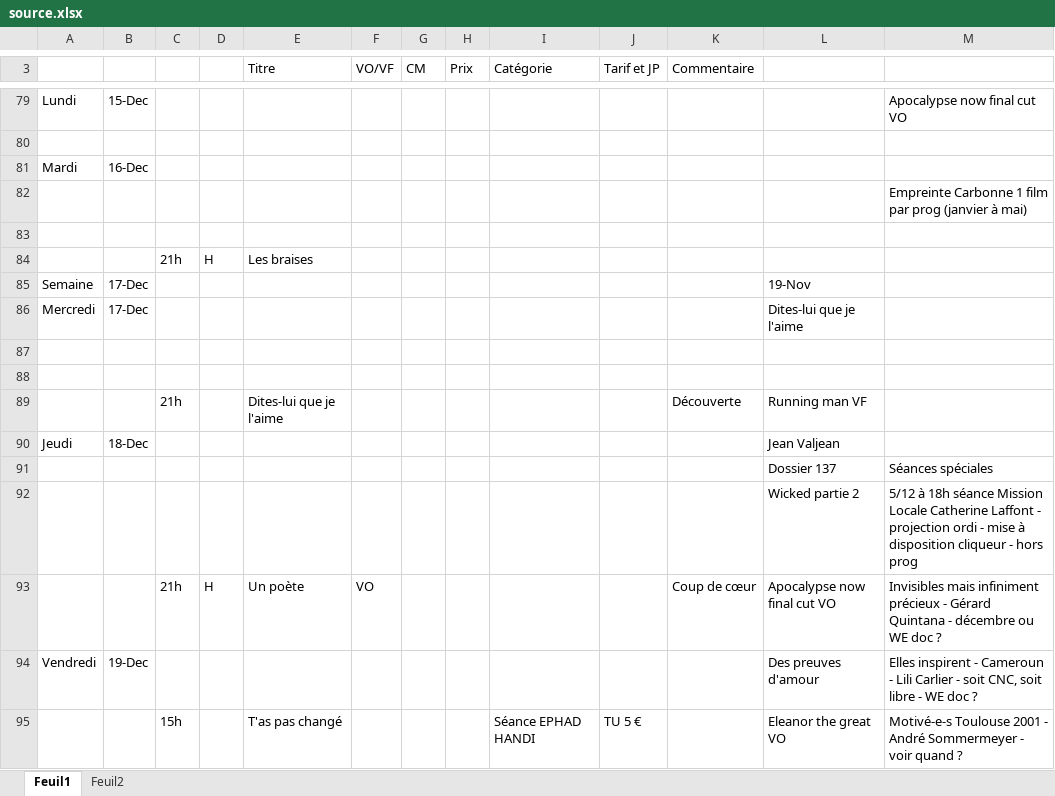
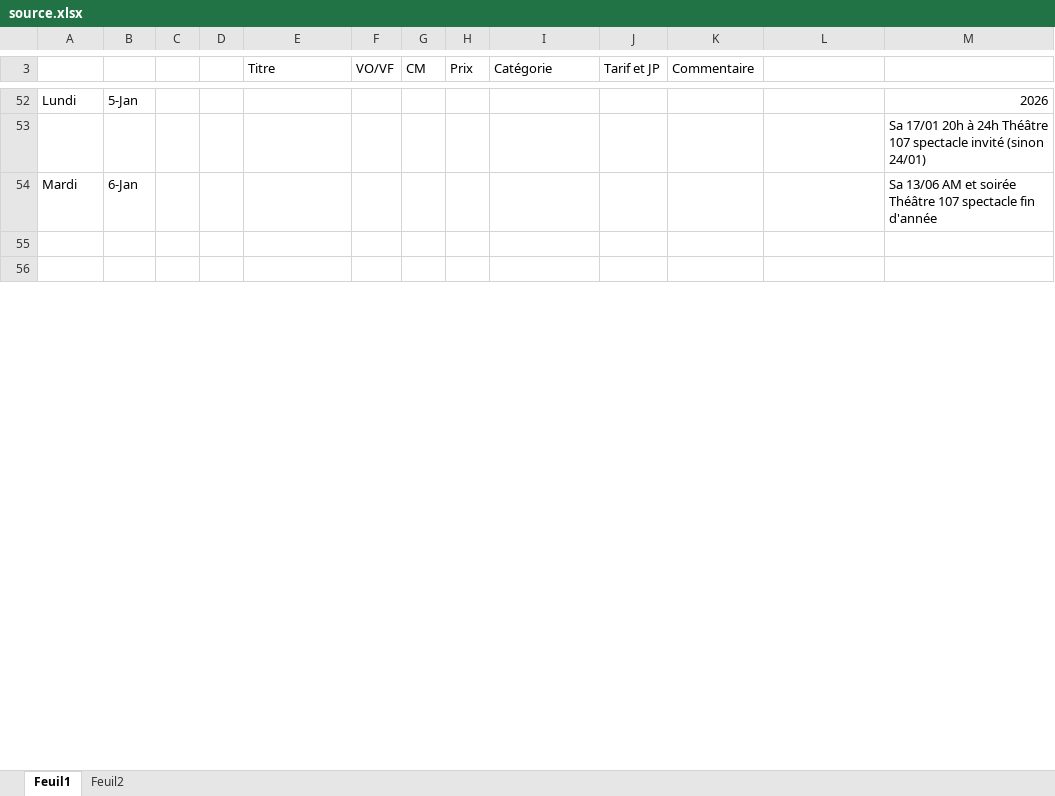
Before and after one commit to Cinecarbonne/Programme-to-json, an Excel workbook: input/source.xlsx, sheet Feuil1, drawn as a sheet; only a part is shown, gaps mark what is left out; values as stored, in another font and other column widths than the file's, no cell formats; removed rows and columns are numbered as before the commit, all else as after; the diff covers the shown part only; the diff names each change by its address in the sheet, - before the commit and + after, or states it on an @@ line.

```diff
--- a/input/source.xlsx (sheet Feuil1)
+++ b/input/source.xlsx (sheet Feuil1)
-B52: 15-Dec
+B52: 5-Jan
-M52: Apocalypse now final cut VO
+M52: 2026
-M53: (empty)
+M53: Sa 17/01 20h à 24h Théâtre 107 spectacle invité (sinon 24/01)
-B54: 16-Dec
+B54: 6-Jan
-M54: (empty)
+M54: Sa 13/06 AM et soirée Théâtre 107 spectacle fin d'année
-row 82:  |  |  |  |  |  |  |  |  |  |  |  | Empreinte Carbonne 1 film par prog (janvier à mai)
-row 83: (empty)
-row 84:  |  | 21h | H | Les braises
-row 85: Semaine | 17-Dec |  |  |  |  |  |  |  |  |  | 19-Nov
-row 86: Mercredi | 17-Dec |  |  |  |  |  |  |  |  |  | Dites-lui que je l'aime
-row 89:  |  | 21h |  | Dites-lui que je l'aime |  |  |  |  |  | Découverte | Running man VF
-row 90: Jeudi | 18-Dec |  |  |  |  |  |  |  |  |  | Jean Valjean
-row 91:  |  |  |  |  |  |  |  |  |  |  | Dossier 137 | Séances spéciales
-row 92:  |  |  |  |  |  |  |  |  |  |  | Wicked partie 2 | 5/12 à 18h séance Mission Locale Catherine Laffont - projection ordi - mise à disposition cliqueur - hors prog
-row 93:  |  | 21h | H | Un poète | VO |  |  |  |  | Coup de cœur | Apocalypse now final cut VO | Invisibles mais infiniment précieux - Gérard Quintana - décembre ou WE doc ?
-row 94: Vendredi | 19-Dec |  |  |  |  |  |  |  |  |  | Des preuves d'amour | Elles inspirent - Cameroun - Lili Carlier - soit CNC, soit libre - WE doc ?
-row 95:  |  | 15h |  | T'as pas changé |  |  |  | Séance EPHAD HANDI | TU 5 € |  | Eleanor the great VO | Motivé-e-s Toulouse 2001 - André Sommermeyer - voir quand ?
```
Also changed, not shown: 76 added rows, 64 removed rows, 1 moved row and 44 edited cells elsewhere in this sheet, cell formats, work/enriched.xlsx, work/normalized.xlsx, 3 other files.
